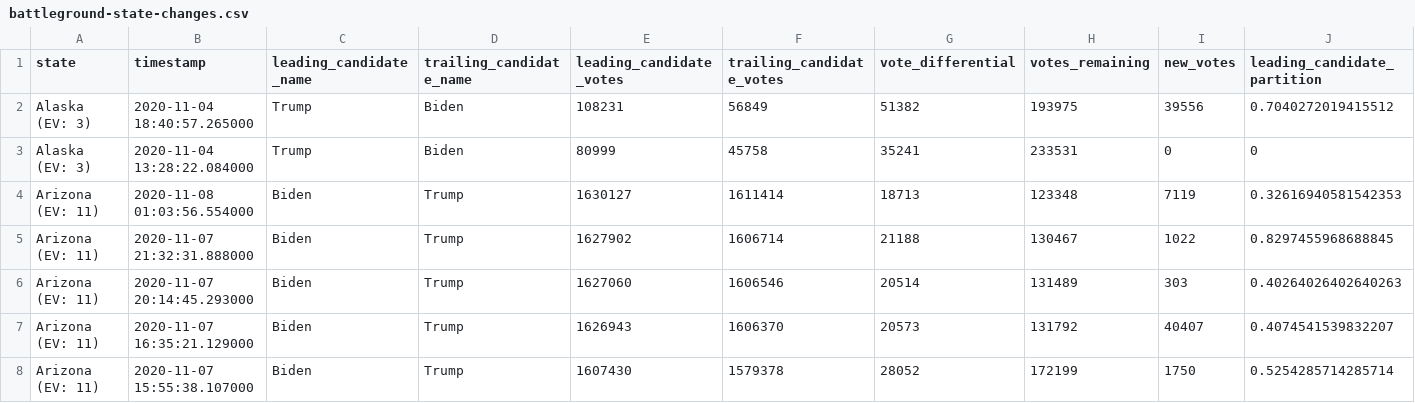
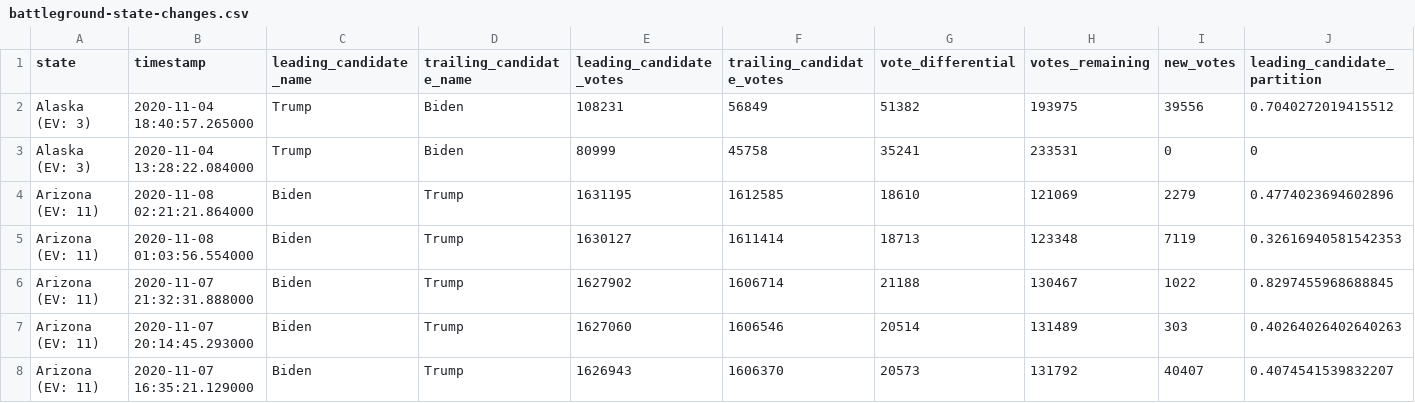
Before and after one commit to DanSimon/nyt-2020-election-scraper, a CSV file: battleground-state-changes.csv, drawn as a sheet; only a part is shown; the shorter side is filled out with more unchanged rows; rows hold the shown columns only; the diff names each change by its address in the sheet, - before the commit and + after, or states it on an @@ line.

```diff
--- a/battleground-state-changes.csv
+++ b/battleground-state-changes.csv
+row 4: Arizona (EV: 11) | 2020-11-08 02:21:21.864000 | Biden | Trump | 1631195 | 1612585 | 18610 | 121069 | 2279 | 0.4774023694602896
```
Also changed, not shown: 4 other files.
